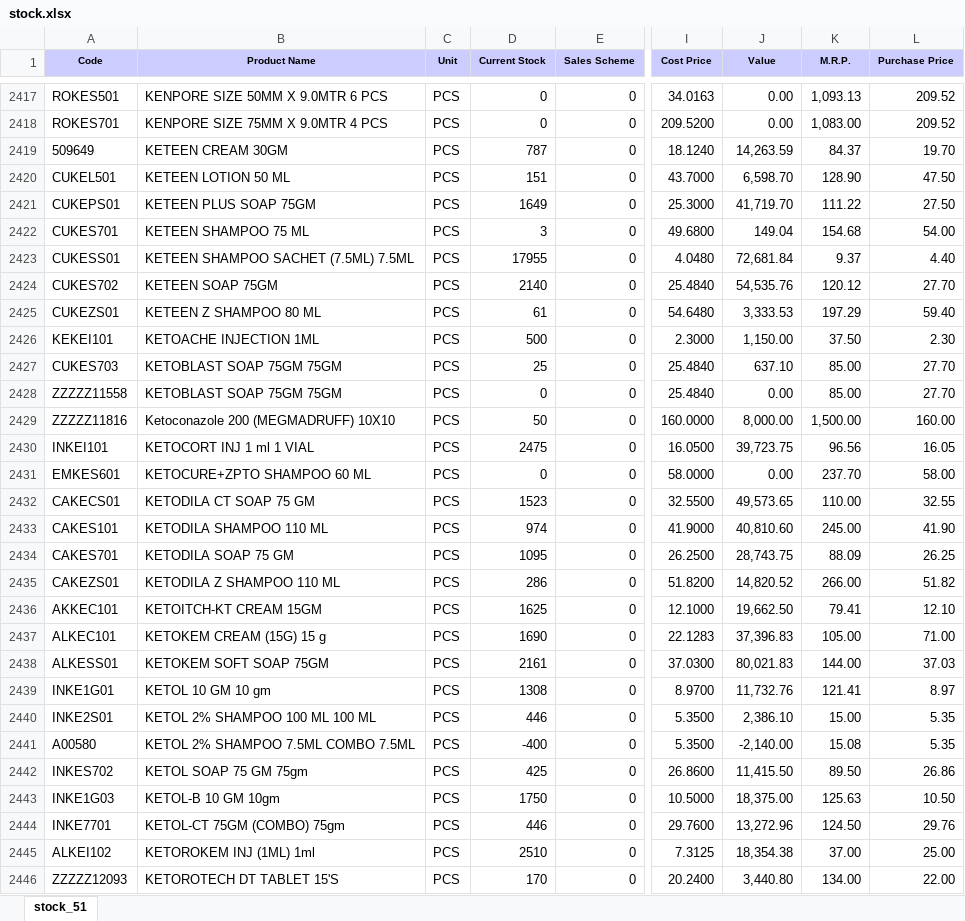
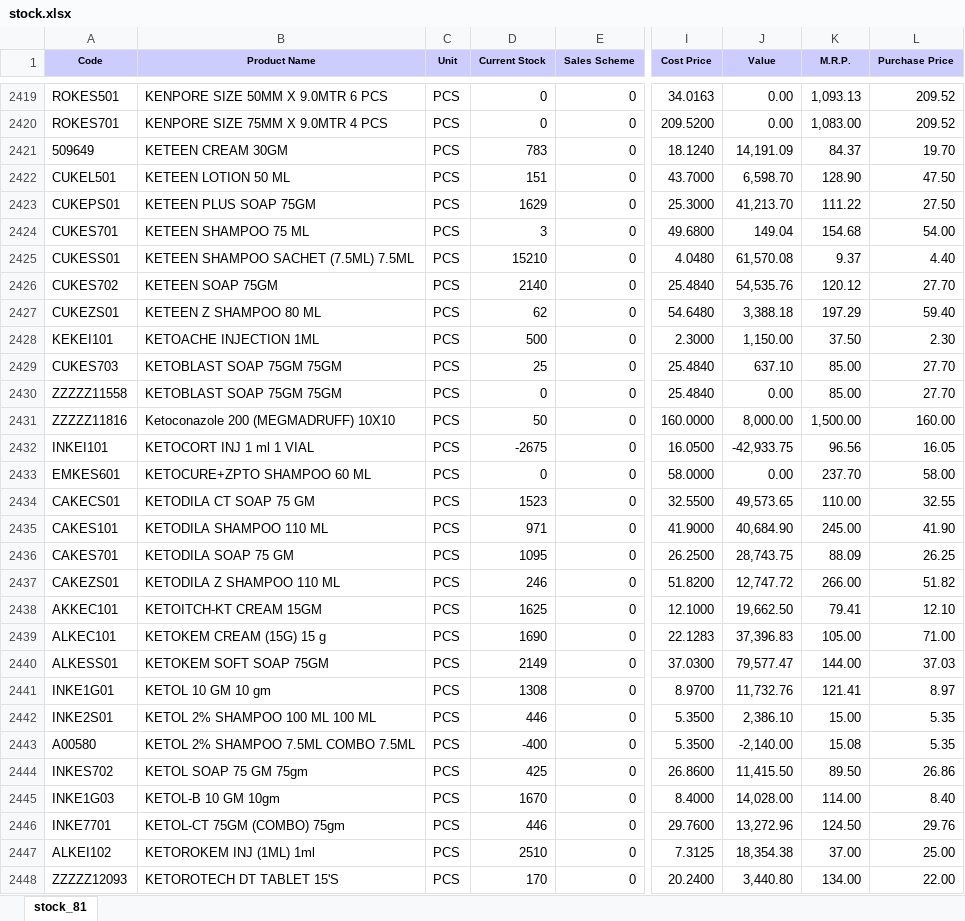
Before and after one commit to ishwarpharma/ishwarone, an Excel workbook: stock.xlsx, sheet stock_81, drawn as a sheet; only a part is shown, gaps mark what is left out; values as stored, in another font and other column widths than the file's, no borders; addresses are those after the commit; the diff covers the shown part only; the diff names each change by its address in the sheet, - before the commit and + after, or states it on an @@ line.

```diff
--- a/stock.xlsx (sheet stock_81)
+++ b/stock.xlsx (sheet stock_81)
-sheet tab: stock_51
+sheet tab: stock_81
-D2421 (Current Stock): 787
+D2421 (Current Stock): 783
-J2421 (Value): 14,263.59
+J2421 (Value): 14,191.09
-D2423 (Current Stock): 1649
+D2423 (Current Stock): 1629
-J2423 (Value): 41,719.70
+J2423 (Value): 41,213.70
-D2425 (Current Stock): 17955
+D2425 (Current Stock): 15210
-J2425 (Value): 72,681.84
+J2425 (Value): 61,570.08
-D2427 (Current Stock): 61
+D2427 (Current Stock): 62
-J2427 (Value): 3,333.53
+J2427 (Value): 3,388.18
-D2432 (Current Stock): 2475
+D2432 (Current Stock): -2675
-J2432 (Value): 39,723.75
+J2432 (Value): -42,933.75
-D2435 (Current Stock): 974
+D2435 (Current Stock): 971
-J2435 (Value): 40,810.60
+J2435 (Value): 40,684.90
-D2437 (Current Stock): 286
+D2437 (Current Stock): 246
-J2437 (Value): 14,820.52
+J2437 (Value): 12,747.72
-D2440 (Current Stock): 2161
+D2440 (Current Stock): 2149
-J2440 (Value): 80,021.83
+J2440 (Value): 79,577.47
-D2445 (Current Stock): 1750
+D2445 (Current Stock): 1670
-I2445 (Cost Price): 10.5000
+I2445 (Cost Price): 8.4000
-J2445 (Value): 18,375.00
+J2445 (Value): 14,028.00
-K2445 (M.R.P.): 125.63
+K2445 (M.R.P.): 114.00
-L2445 (Purchase Price): 10.50
+L2445 (Purchase Price): 8.40
```
Also changed, not shown: 2 added rows and 1393 edited cells elsewhere in this sheet.
